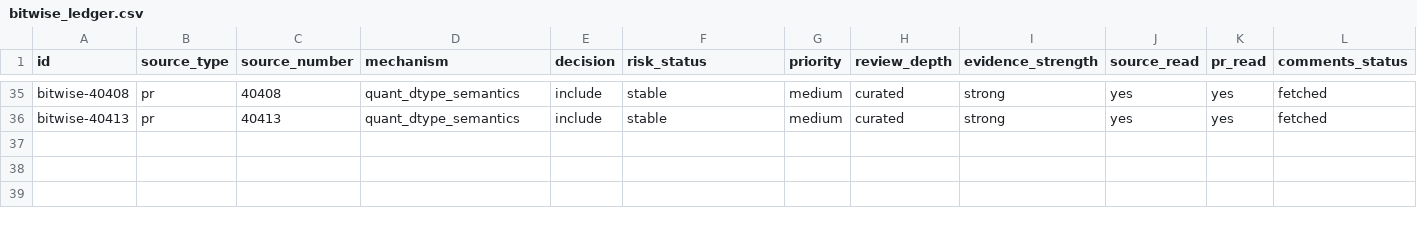
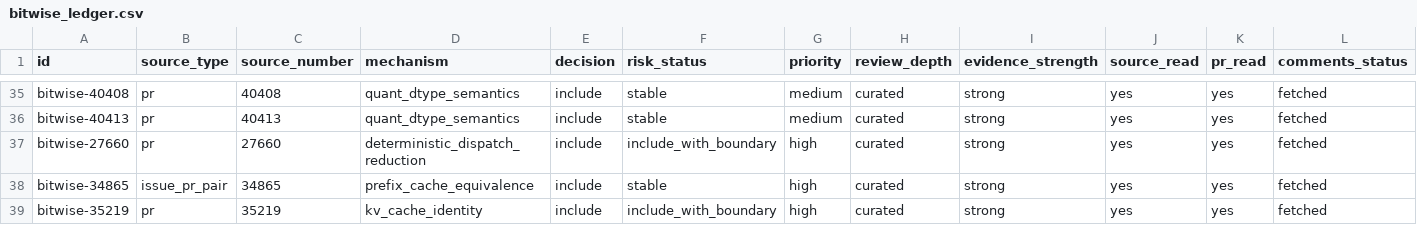
Before and after one commit to wwhhorizon/VllmWiki, a CSV file: candidates/bitwise_ledger.csv, drawn as a sheet; only a part is shown, gaps mark what is left out; rows hold the shown columns only; the diff names each change by its address in the sheet, - before the commit and + after, or states it on an @@ line.

Commit message:
Curate Mamba and compile determinism evidence

```diff
--- a/candidates/bitwise_ledger.csv
+++ b/candidates/bitwise_ledger.csv
+row 37: bitwise-27660 | pr | 27660 | deterministic_dispatch_reduction | include | include_with_boundary | high | curated | strong | yes | yes | fetched
+row 38: bitwise-34865 | issue_pr_pair | 34865 | prefix_cache_equivalence | include | stable | high | curated | strong | yes | yes | fetched
+row 39: bitwise-35219 | pr | 35219 | kv_cache_identity | include | include_with_boundary | high | curated | strong | yes | yes | fetched
```
Also changed, not shown: 6 other files.
